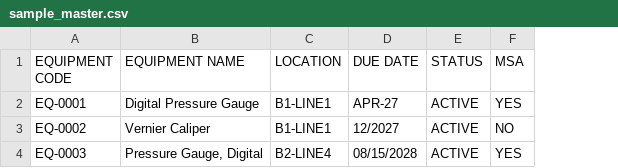
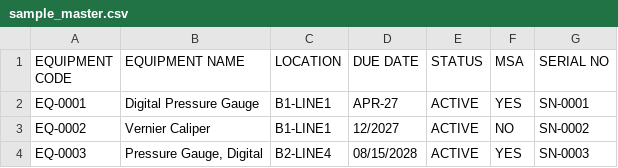
Before and after one commit to fareast1074/SCANNER-V6, a CSV file: sample_master.csv, drawn as a sheet; the diff names each change by its address in the sheet, - before the commit and + after, or states it on an @@ line.

```diff
--- a/sample_master.csv
+++ b/sample_master.csv
+column G (SERIAL NO), rows 2-4: SN-0001 | SN-0002 | SN-0003
```
Also changed, not shown: 6 other files.
